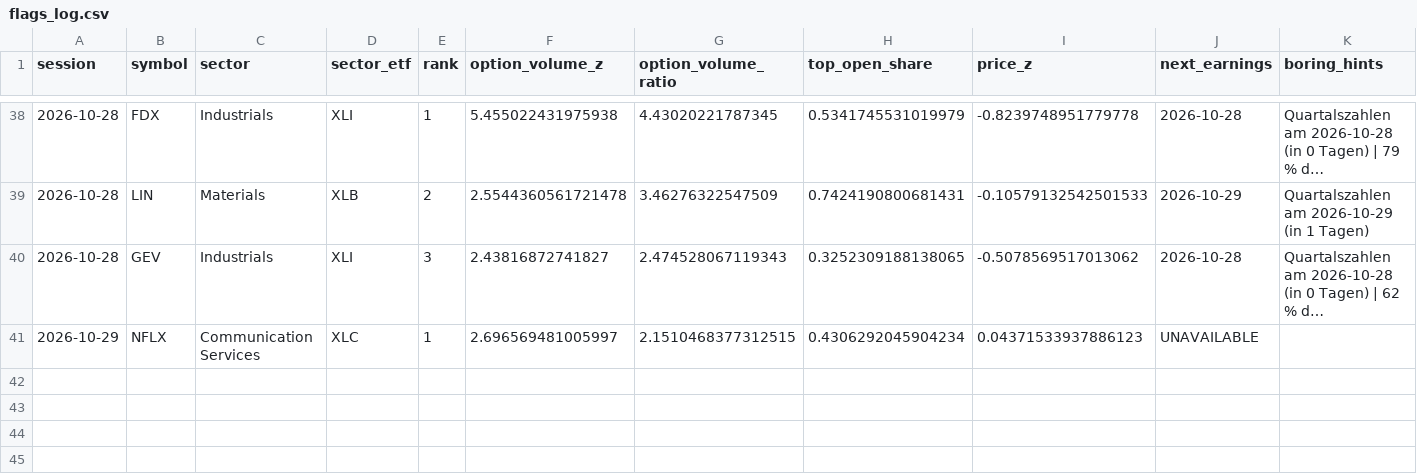
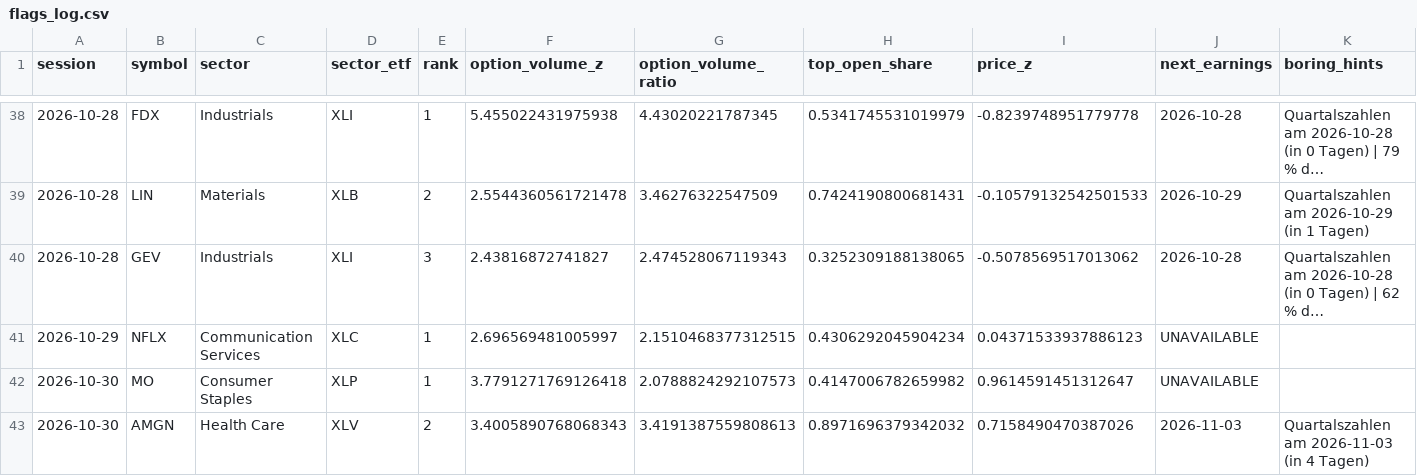
Before and after one commit to Stocks-Quant/quant-screener, a CSV file: data/flags_log.csv, drawn as a sheet; only a part is shown, gaps mark what is left out; long unchanged cells end in …; rows hold the shown columns only; the diff names each change by its address in the sheet, - before the commit and + after, or states it on an @@ line.

```diff
--- a/data/flags_log.csv
+++ b/data/flags_log.csv
+row 42: 2026-10-30 | MO | Consumer Staples | XLP | 1 | 3.7791271769126418 | 2.0788824292107573 | 0.4147006782659982 | 0.9614591451312647 | UNAVAILABLE
+row 43: 2026-10-30 | AMGN | Health Care | XLV | 2 | 3.4005890768068343 | 3.4191387559808613 | 0.8971696379342032 | 0.7158490470387026 | 2026-11-03 | Quartalszahlen am 2026-11-03 (in 4 Tagen)
```
Also changed, not shown: 10 other files.
